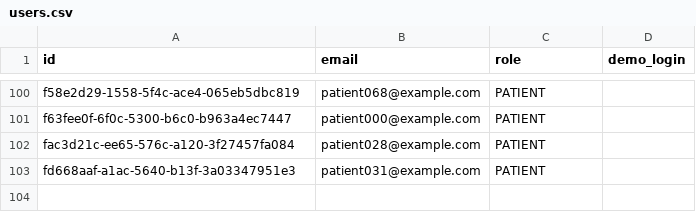
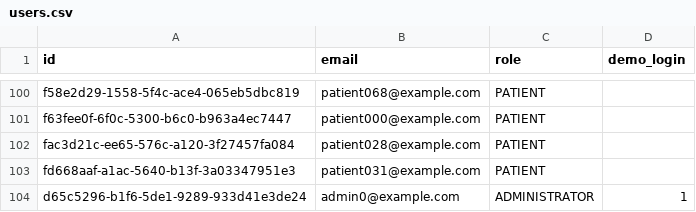
Before and after one commit to Alchemist-10/Pulse, a CSV file: seed/data/identity/users.csv, drawn as a sheet; only a part is shown, gaps mark what is left out.

Commit message:
fix(patients): close last stub, resolve /patients/{id} via RECORDS_READ
Replaces the fixture-returning @stub with real consent-gated resolution
through records.access, matching the clinical timeline's guard (404 on
deny, never 403). Adds a seeded ADMINISTRATOR row so the demo no longer
hand-promotes a Provider account, and an actor-first lint step in CI.

```diff
--- a/seed/data/identity/users.csv
+++ b/seed/data/identity/users.csv
@@ -103 +103,2 @@ fac3d21c-ee65-576c-a120-3f27457fa084,patient028@example.com,PATIENT,
 fd668aaf-a1ac-5640-b13f-3a03347951e3,patient031@example.com,PATIENT,
+d65c5296-b1f6-5de1-9289-933d41e3de24,admin0@example.com,ADMINISTRATOR,1
```
Also changed, not shown: 8 other files.
